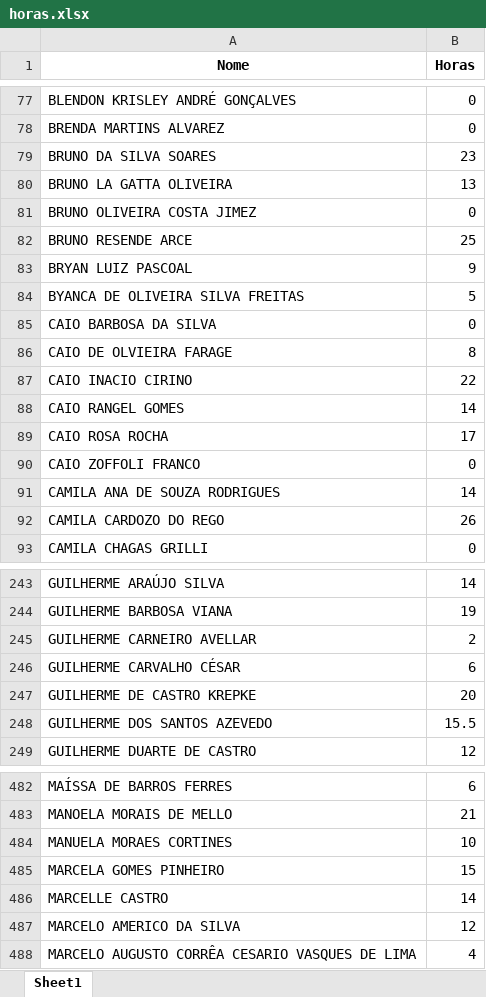
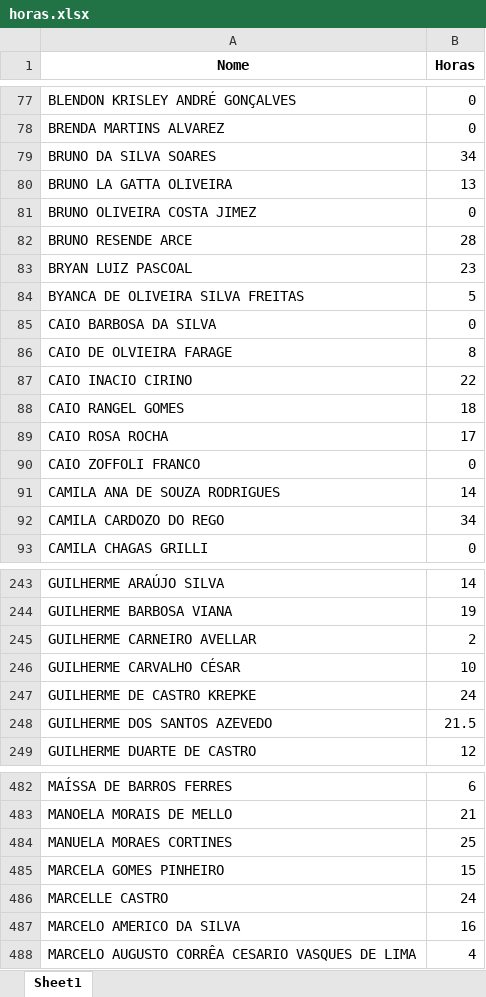
Before and after one commit to VictorVilelaSilva/AutomacaoCertificado, an Excel workbook: horas.xlsx, sheet Sheet1, drawn as a sheet; only a part is shown, gaps mark what is left out; values as stored, in another font and other column widths than the file's, no borders; the diff covers the shown part only; the diff names each change by its address in the sheet, - before the commit and + after, or states it on an @@ line.

```diff
--- a/horas.xlsx (sheet Sheet1)
+++ b/horas.xlsx (sheet Sheet1)
-B79 (Horas): 23
+B79 (Horas): 34
-B82 (Horas): 25
+B82 (Horas): 28
-B83 (Horas): 9
+B83 (Horas): 23
-B88 (Horas): 14
+B88 (Horas): 18
-B92 (Horas): 26
+B92 (Horas): 34
-B246 (Horas): 6
+B246 (Horas): 10
-B247 (Horas): 20
+B247 (Horas): 24
-B248 (Horas): 15.5
+B248 (Horas): 21.5
-B484 (Horas): 10
+B484 (Horas): 25
-B486 (Horas): 14
+B486 (Horas): 24
-B487 (Horas): 12
+B487 (Horas): 16
```
Also changed, not shown: 111 edited cells elsewhere in this sheet, MOCITEC2023.xlsx.
